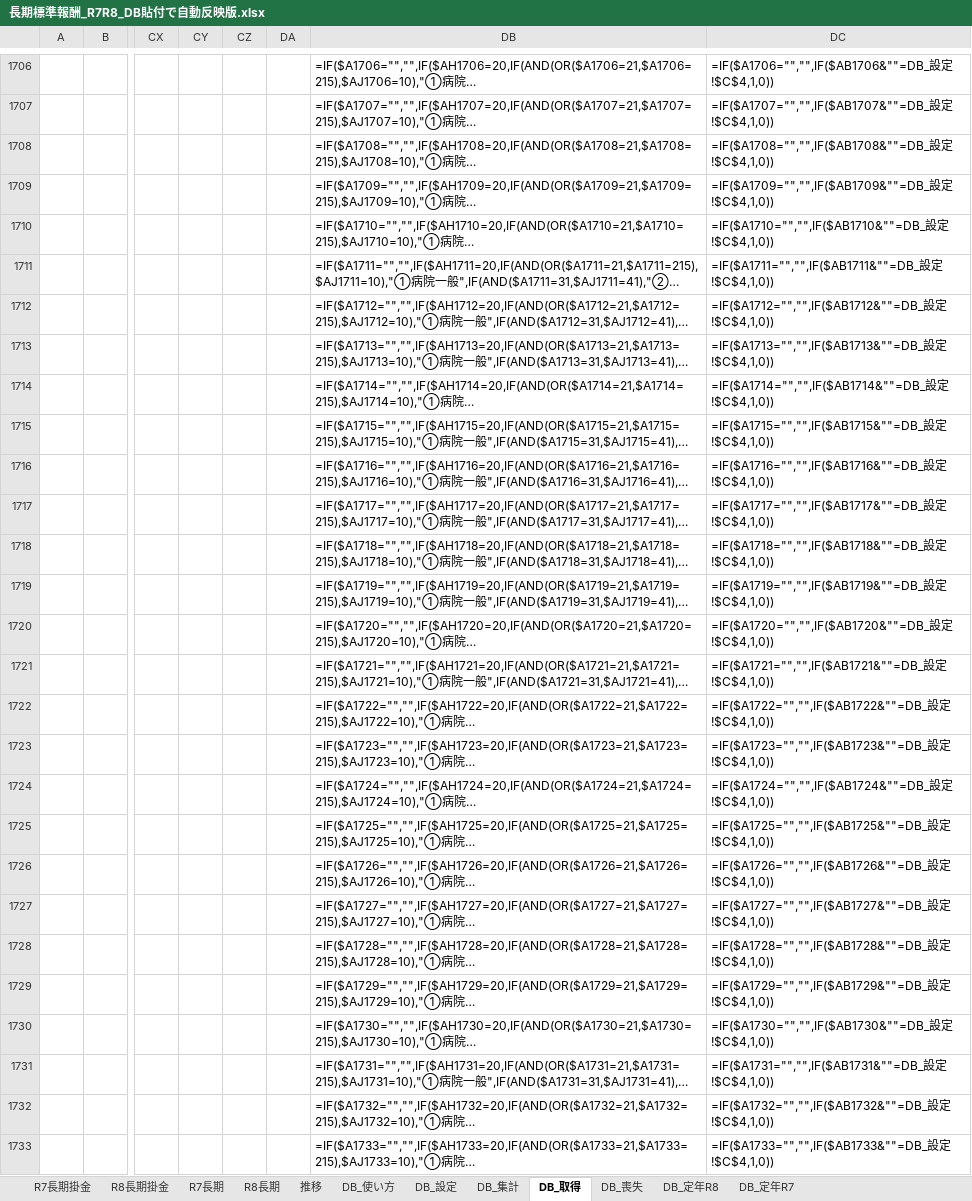
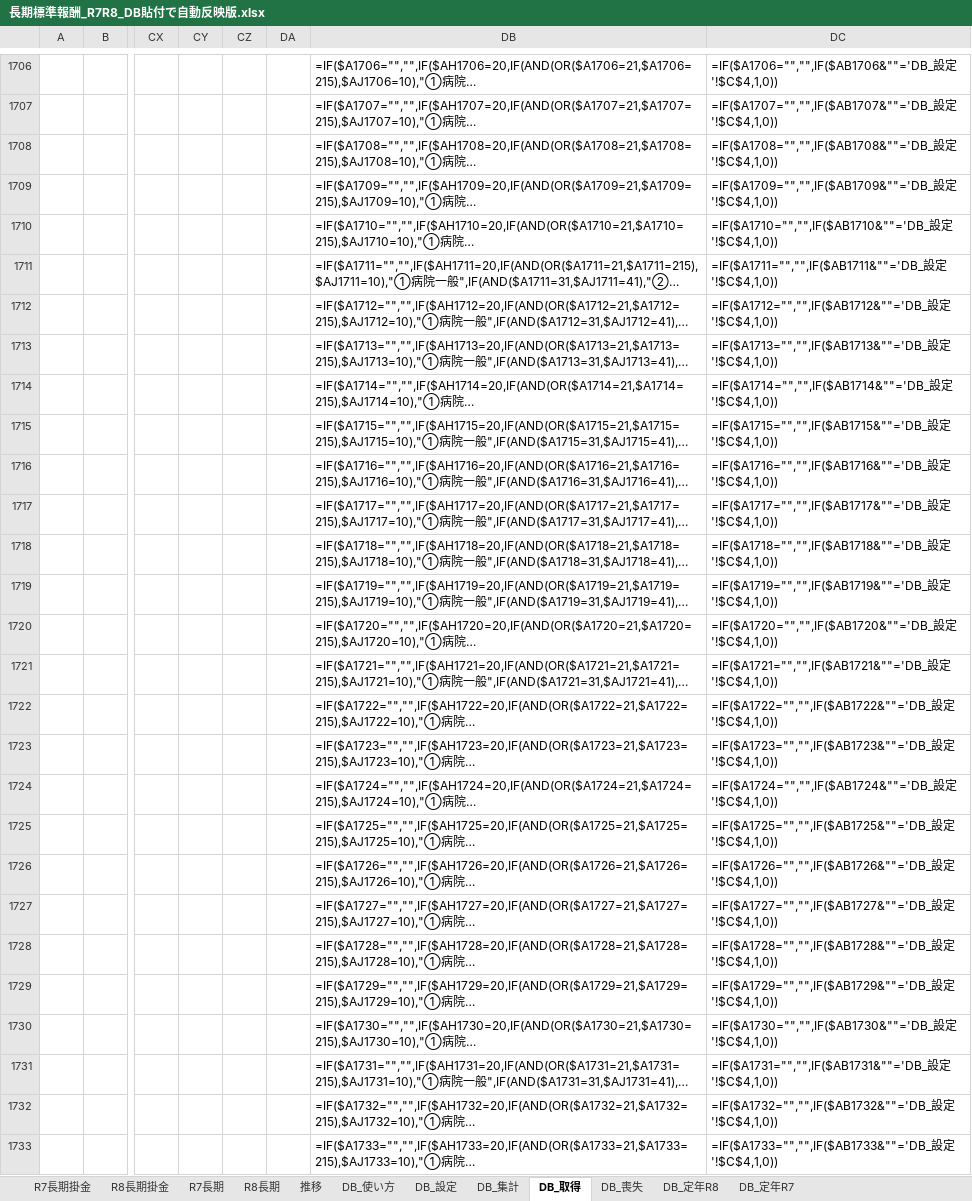
Before and after one commit to iidodo-com/iidodo, an Excel workbook: 短期標準報酬_自動化/長期標準報酬_R7R8_DB貼付で自動反映版.xlsx, sheet DB_取得, drawn as a sheet; only a part is shown, gaps mark what is left out; long unchanged cells end in …; values as stored, in another font and other column widths than the file's, no borders; formulas without a stored value are shown as written; the diff covers the shown part only; the diff names each change by its address in the sheet, - before the commit and + after, or states it on an @@ line.

```diff
--- a/短期標準報酬_自動化/長期標準報酬_R7R8_DB貼付で自動反映版.xlsx (sheet DB_取得)
+++ b/短期標準報酬_自動化/長期標準報酬_R7R8_DB貼付で自動反映版.xlsx (sheet DB_取得)
-DC1706: =IF($A1706="","",IF($AB1706&""=DB_設定!$C$4,1,0))
+DC1706: =IF($A1706="","",IF($AB1706&""='DB_設定'!$C$4,1,0))
-DC1707: =IF($A1707="","",IF($AB1707&""=DB_設定!$C$4,1,0))
+DC1707: =IF($A1707="","",IF($AB1707&""='DB_設定'!$C$4,1,0))
-DC1708: =IF($A1708="","",IF($AB1708&""=DB_設定!$C$4,1,0))
+DC1708: =IF($A1708="","",IF($AB1708&""='DB_設定'!$C$4,1,0))
-DC1709: =IF($A1709="","",IF($AB1709&""=DB_設定!$C$4,1,0))
+DC1709: =IF($A1709="","",IF($AB1709&""='DB_設定'!$C$4,1,0))
-DC1710: =IF($A1710="","",IF($AB1710&""=DB_設定!$C$4,1,0))
+DC1710: =IF($A1710="","",IF($AB1710&""='DB_設定'!$C$4,1,0))
-DC1711: =IF($A1711="","",IF($AB1711&""=DB_設定!$C$4,1,0))
+DC1711: =IF($A1711="","",IF($AB1711&""='DB_設定'!$C$4,1,0))
-DC1712: =IF($A1712="","",IF($AB1712&""=DB_設定!$C$4,1,0))
+DC1712: =IF($A1712="","",IF($AB1712&""='DB_設定'!$C$4,1,0))
-DC1713: =IF($A1713="","",IF($AB1713&""=DB_設定!$C$4,1,0))
+DC1713: =IF($A1713="","",IF($AB1713&""='DB_設定'!$C$4,1,0))
-DC1714: =IF($A1714="","",IF($AB1714&""=DB_設定!$C$4,1,0))
+DC1714: =IF($A1714="","",IF($AB1714&""='DB_設定'!$C$4,1,0))
-DC1715: =IF($A1715="","",IF($AB1715&""=DB_設定!$C$4,1,0))
+DC1715: =IF($A1715="","",IF($AB1715&""='DB_設定'!$C$4,1,0))
-DC1716: =IF($A1716="","",IF($AB1716&""=DB_設定!$C$4,1,0))
+DC1716: =IF($A1716="","",IF($AB1716&""='DB_設定'!$C$4,1,0))
-DC1717: =IF($A1717="","",IF($AB1717&""=DB_設定!$C$4,1,0))
+DC1717: =IF($A1717="","",IF($AB1717&""='DB_設定'!$C$4,1,0))
-DC1718: =IF($A1718="","",IF($AB1718&""=DB_設定!$C$4,1,0))
+DC1718: =IF($A1718="","",IF($AB1718&""='DB_設定'!$C$4,1,0))
-DC1719: =IF($A1719="","",IF($AB1719&""=DB_設定!$C$4,1,0))
+DC1719: =IF($A1719="","",IF($AB1719&""='DB_設定'!$C$4,1,0))
-DC1720: =IF($A1720="","",IF($AB1720&""=DB_設定!$C$4,1,0))
+DC1720: =IF($A1720="","",IF($AB1720&""='DB_設定'!$C$4,1,0))
-DC1721: =IF($A1721="","",IF($AB1721&""=DB_設定!$C$4,1,0))
+DC1721: =IF($A1721="","",IF($AB1721&""='DB_設定'!$C$4,1,0))
-DC1722: =IF($A1722="","",IF($AB1722&""=DB_設定!$C$4,1,0))
+DC1722: =IF($A1722="","",IF($AB1722&""='DB_設定'!$C$4,1,0))
-DC1723: =IF($A1723="","",IF($AB1723&""=DB_設定!$C$4,1,0))
+DC1723: =IF($A1723="","",IF($AB1723&""='DB_設定'!$C$4,1,0))
-DC1724: =IF($A1724="","",IF($AB1724&""=DB_設定!$C$4,1,0))
+DC1724: =IF($A1724="","",IF($AB1724&""='DB_設定'!$C$4,1,0))
-DC1725: =IF($A1725="","",IF($AB1725&""=DB_設定!$C$4,1,0))
+DC1725: =IF($A1725="","",IF($AB1725&""='DB_設定'!$C$4,1,0))
-DC1726: =IF($A1726="","",IF($AB1726&""=DB_設定!$C$4,1,0))
+DC1726: =IF($A1726="","",IF($AB1726&""='DB_設定'!$C$4,1,0))
-DC1727: =IF($A1727="","",IF($AB1727&""=DB_設定!$C$4,1,0))
+DC1727: =IF($A1727="","",IF($AB1727&""='DB_設定'!$C$4,1,0))
-DC1728: =IF($A1728="","",IF($AB1728&""=DB_設定!$C$4,1,0))
+DC1728: =IF($A1728="","",IF($AB1728&""='DB_設定'!$C$4,1,0))
-DC1729: =IF($A1729="","",IF($AB1729&""=DB_設定!$C$4,1,0))
+DC1729: =IF($A1729="","",IF($AB1729&""='DB_設定'!$C$4,1,0))
-DC1730: =IF($A1730="","",IF($AB1730&""=DB_設定!$C$4,1,0))
+DC1730: =IF($A1730="","",IF($AB1730&""='DB_設定'!$C$4,1,0))
-DC1731: =IF($A1731="","",IF($AB1731&""=DB_設定!$C$4,1,0))
+DC1731: =IF($A1731="","",IF($AB1731&""='DB_設定'!$C$4,1,0))
-DC1732: =IF($A1732="","",IF($AB1732&""=DB_設定!$C$4,1,0))
+DC1732: =IF($A1732="","",IF($AB1732&""='DB_設定'!$C$4,1,0))
-DC1733: =IF($A1733="","",IF($AB1733&""=DB_設定!$C$4,1,0))
+DC1733: =IF($A1733="","",IF($AB1733&""='DB_設定'!$C$4,1,0))
```
Also changed, not shown: 1296 edited cells elsewhere in this sheet, sheet DB_定年R7, sheet DB_喪失, formulas that keep their value, 短期標準報酬_自動化/短期標準報酬_R7R8_DB貼付で自動反映版.xlsx.
